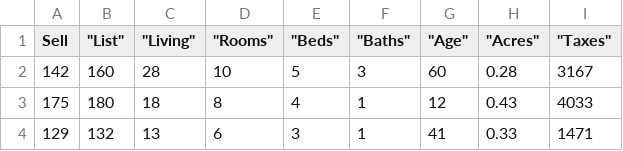
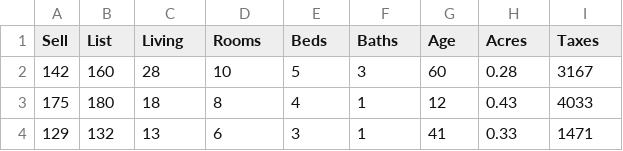
Before and after one commit to claygilk/awk, a CSV file: homes.csv, drawn as a sheet; only a part is shown.

```diff
--- a/homes.csv
+++ b/homes.csv
@@ -1,2 +1,2 @@
-Sell," ""List"""," ""Living"""," ""Rooms"""," ""Beds"""," ""Baths"""," ""Age"""," ""Acres"""," ""Taxes"""
+Sell,List,Living,Rooms,Beds,Baths,Age,Acres,Taxes
 142,160,28,10,5,3,60,0.28,3167
```
Also changed, not shown: 1 other file.
